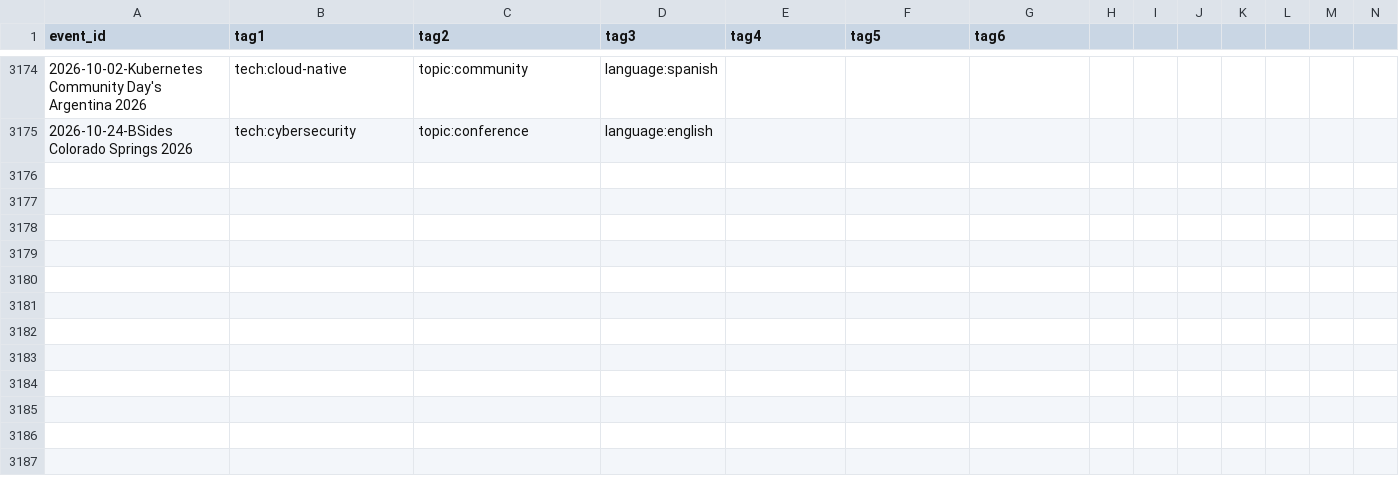
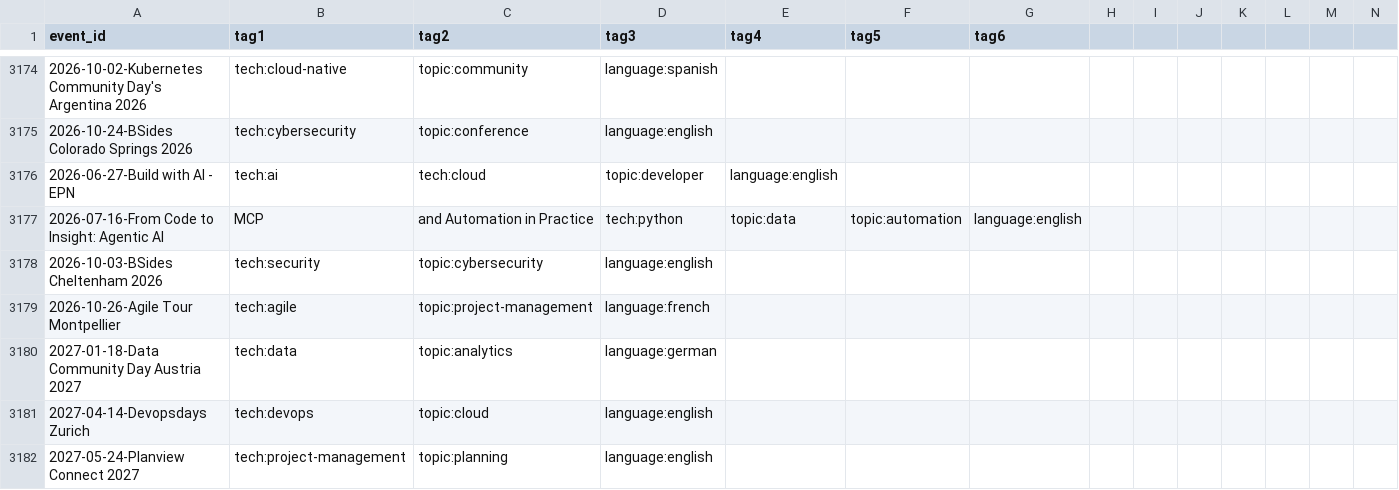
Before and after one commit to scraly/developers-conferences-agenda, a CSV file: TAGS.csv, drawn as a sheet; only a part is shown, gaps mark what is left out; rows hold the shown columns only; the diff names each change by its address in the sheet, - before the commit and + after, or states it on an @@ line.

Commit message:
generate new tags (#3115)
Co-authored-by: scraly <2543381+scraly@users.noreply.github.com>

```diff
--- a/TAGS.csv
+++ b/TAGS.csv
+row 3176: 2026-06-27-Build with AI - EPN | tech:ai | tech:cloud | topic:developer | language:english
+row 3177: 2026-07-16-From Code to Insight: Agentic AI | MCP | and Automation in Practice | tech:python | topic:data | topic:automation | language:english
+row 3178: 2026-10-03-BSides Cheltenham 2026 | tech:security | topic:cybersecurity | language:english
+row 3179: 2026-10-26-Agile Tour Montpellier | tech:agile | topic:project-management | language:french
+row 3180: 2027-01-18-Data Community Day Austria 2027 | tech:data | topic:analytics | language:german
+row 3181: 2027-04-14-Devopsdays Zurich | tech:devops | topic:cloud | language:english
+row 3182: 2027-05-24-Planview Connect 2027 | tech:project-management | topic:planning | language:english
```
